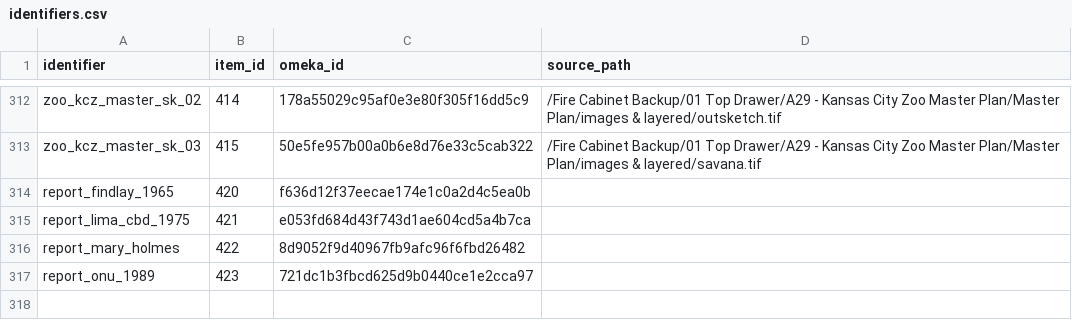
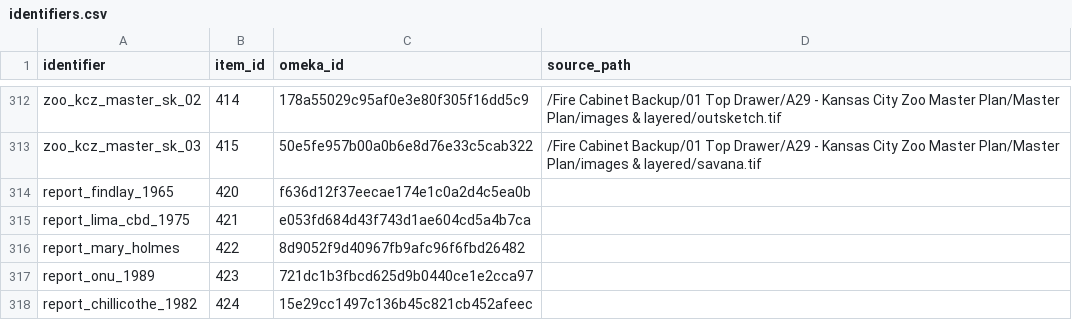
Before and after one commit to baskaufs/bassettassociates, a CSV file: data/identifiers.csv, drawn as a sheet; only a part is shown, gaps mark what is left out; the diff names each change by its address in the sheet, - before the commit and + after, or states it on an @@ line.

```diff
--- a/data/identifiers.csv
+++ b/data/identifiers.csv
+row 318: report_chillicothe_1982 | 424 | 15e29cc1497c136b45c821cb452afeec
```
Also changed, not shown: data/items.csv, data/upload.csv.
